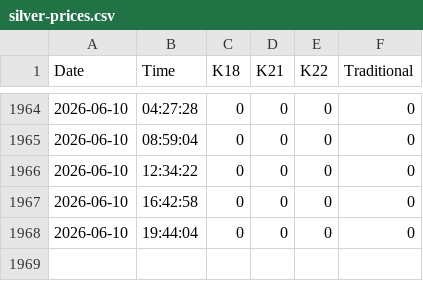
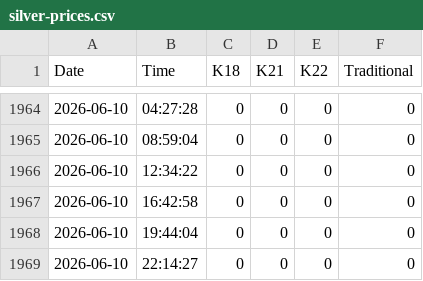
Before and after one commit to shoponali1/pricebd, a CSV file: fe/src/silver-prices.csv, drawn as a sheet; only a part is shown, gaps mark what is left out.

```diff
--- a/fe/src/silver-prices.csv
+++ b/fe/src/silver-prices.csv
@@ -1968 +1968,2 @@ Date,Time,K18,K21,K22,Traditional
 2026-06-10,19:44:04,0,0,0,0
+2026-06-10,22:14:27,0,0,0,0
```
Also changed, not shown: fe/src/prices.csv, 4 other files.
